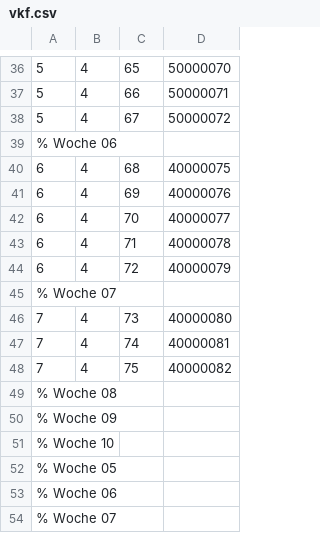
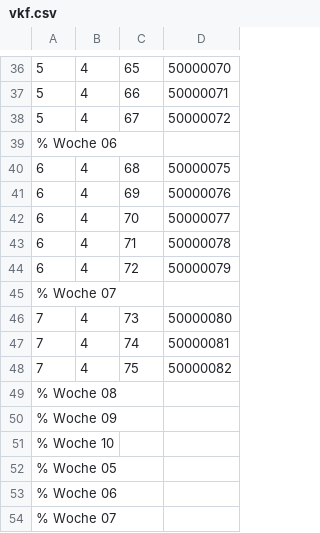
Before and after one commit to AndreasFMueller/WrStat, a CSV file: aufgaben/vkf.csv, drawn as a sheet; only a part is shown, gaps mark what is left out.

Commit message:
typos

```diff
--- a/aufgaben/vkf.csv
+++ b/aufgaben/vkf.csv
@@ -39,11 +39,11 @@
 % Woche 06
-6,4,68,40000075
-6,4,69,40000076
-6,4,70,40000077
-6,4,71,40000078
-6,4,72,40000079
+6,4,68,50000075
+6,4,69,50000076
+6,4,70,50000077
+6,4,71,50000078
+6,4,72,50000079
 % Woche 07
-7,4,73,40000080
-7,4,74,40000081
-7,4,75,40000082
+7,4,73,50000080
+7,4,74,50000081
+7,4,75,50000082
 % Woche 08
```
